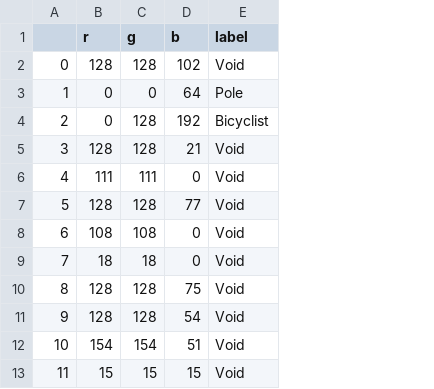
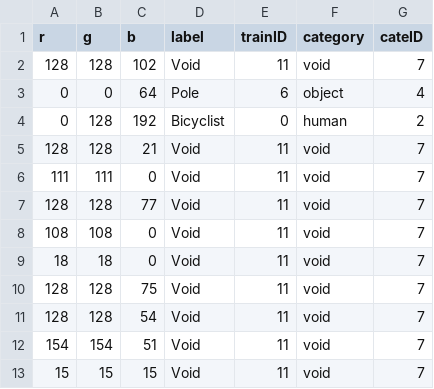
Before and after one commit to agyeong/Image_segmentation, a CSV file: rgb_seg.csv, drawn as a sheet; only a part is shown; removed rows and columns are numbered as before the commit, all else as after; the diff names each change by its address in the sheet, - before the commit and + after, or states it on an @@ line.

Commit message:
Update rgb_seg.csv

```diff
--- a/rgb_seg.csv
+++ b/rgb_seg.csv
-column A, rows 2-13: 0 | 1 | 2 | 3 | 4 | 5 | 6 | 7 | 8 | 9 | 10 | 11
+column E (trainID), rows 2-13: 11 | 6 | 0 | 11 | 11 | 11 | 11 | 11 | 11 | 11 | 11 | 11
+column F (category), rows 2-13: void | object | human | void | void | void | void | void | void | void | void | void
+column G (cateID), rows 2-13: 7 | 4 | 2 | 7 | 7 | 7 | 7 | 7 | 7 | 7 | 7 | 7
```
